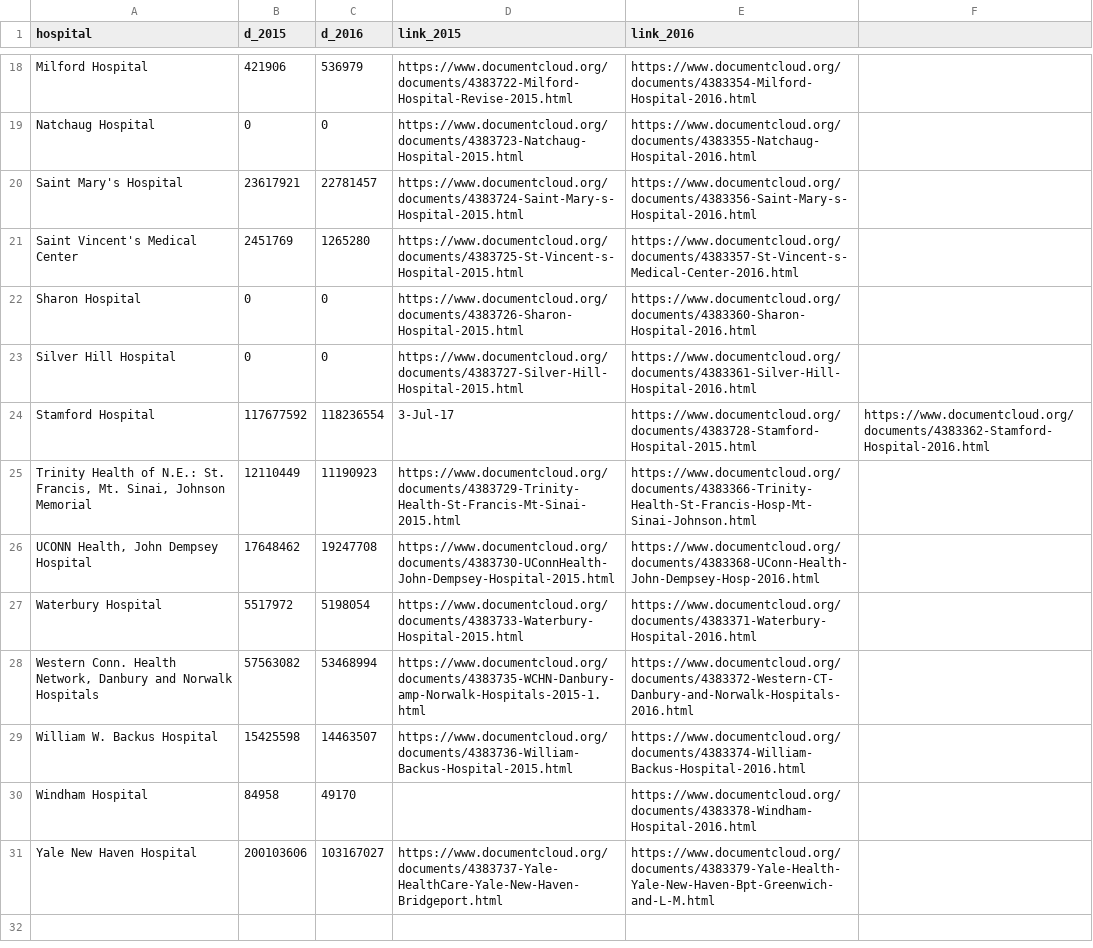
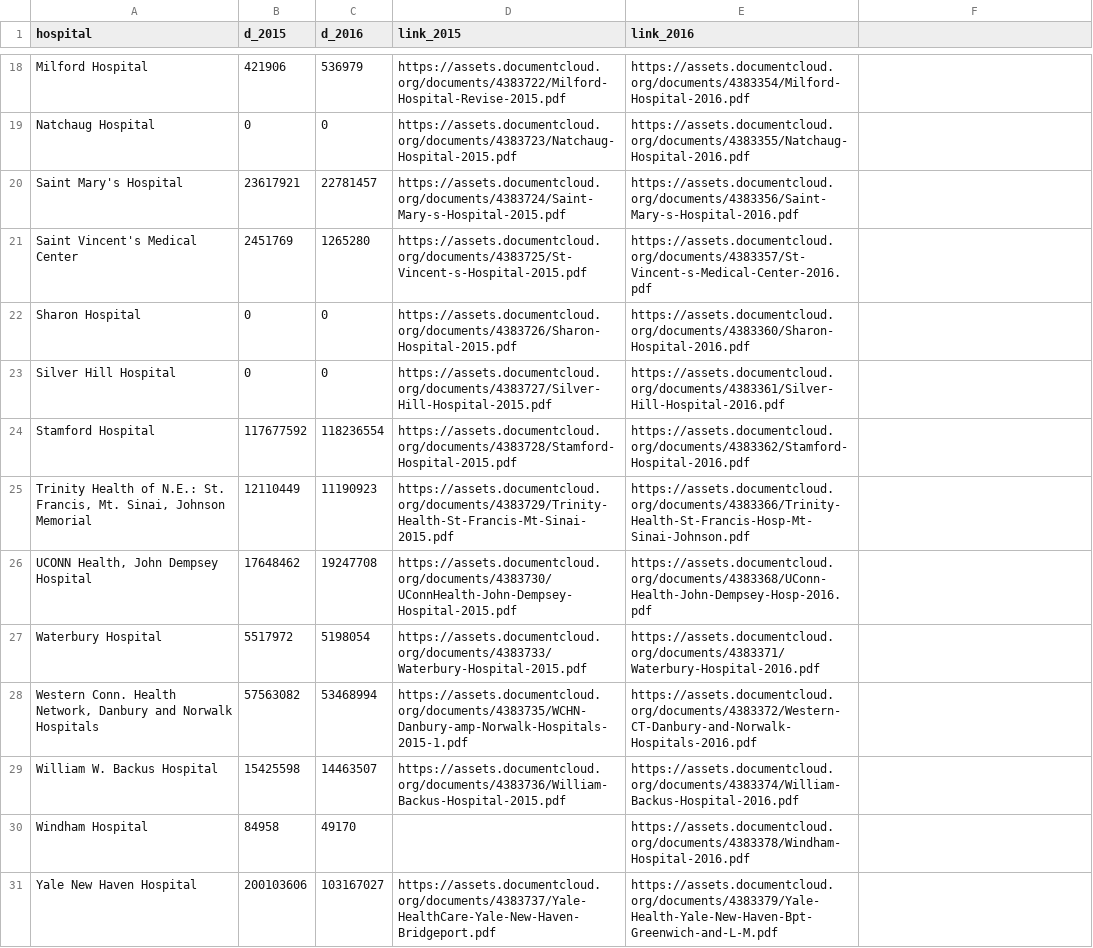
Before and after one commit to charliesmart/charlie.github.io, a CSV file: projects/chit_facilities/fees.csv, drawn as a sheet; only a part is shown, gaps mark what is left out; the diff covers the shown part only; the diff names each change by its address in the sheet, - before the commit and + after, or states it on an @@ line.

```diff
--- a/projects/chit_facilities/fees.csv
+++ b/projects/chit_facilities/fees.csv
-D18 (link_2015): https://www.documentcloud.org/documents/4383722-Milford-Hospital-Revise-2015.html
+D18 (link_2015): https://assets.documentcloud.org/documents/4383722/Milford-Hospital-Revise-2015.pdf
-E18 (link_2016): https://www.documentcloud.org/documents/4383354-Milford-Hospital-2016.html
+E18 (link_2016): https://assets.documentcloud.org/documents/4383354/Milford-Hospital-2016.pdf
-D19 (link_2015): https://www.documentcloud.org/documents/4383723-Natchaug-Hospital-2015.html
+D19 (link_2015): https://assets.documentcloud.org/documents/4383723/Natchaug-Hospital-2015.pdf
-E19 (link_2016): https://www.documentcloud.org/documents/4383355-Natchaug-Hospital-2016.html
+E19 (link_2016): https://assets.documentcloud.org/documents/4383355/Natchaug-Hospital-2016.pdf
-D20 (link_2015): https://www.documentcloud.org/documents/4383724-Saint-Mary-s-Hospital-2015.html
+D20 (link_2015): https://assets.documentcloud.org/documents/4383724/Saint-Mary-s-Hospital-2015.pdf
-E20 (link_2016): https://www.documentcloud.org/documents/4383356-Saint-Mary-s-Hospital-2016.html
+E20 (link_2016): https://assets.documentcloud.org/documents/4383356/Saint-Mary-s-Hospital-2016.pdf
-D21 (link_2015): https://www.documentcloud.org/documents/4383725-St-Vincent-s-Hospital-2015.html
+D21 (link_2015): https://assets.documentcloud.org/documents/4383725/St-Vincent-s-Hospital-2015.pdf
-E21 (link_2016): https://www.documentcloud.org/documents/4383357-St-Vincent-s-Medical-Center-2016.html
+E21 (link_2016): https://assets.documentcloud.org/documents/4383357/St-Vincent-s-Medical-Center-2016.pdf
-D22 (link_2015): https://www.documentcloud.org/documents/4383726-Sharon-Hospital-2015.html
+D22 (link_2015): https://assets.documentcloud.org/documents/4383726/Sharon-Hospital-2015.pdf
-E22 (link_2016): https://www.documentcloud.org/documents/4383360-Sharon-Hospital-2016.html
+E22 (link_2016): https://assets.documentcloud.org/documents/4383360/Sharon-Hospital-2016.pdf
-D23 (link_2015): https://www.documentcloud.org/documents/4383727-Silver-Hill-Hospital-2015.html
+D23 (link_2015): https://assets.documentcloud.org/documents/4383727/Silver-Hill-Hospital-2015.pdf
-E23 (link_2016): https://www.documentcloud.org/documents/4383361-Silver-Hill-Hospital-2016.html
+E23 (link_2016): https://assets.documentcloud.org/documents/4383361/Silver-Hill-Hospital-2016.pdf
-D24 (link_2015): 3-Jul-17
+D24 (link_2015): https://assets.documentcloud.org/documents/4383728/Stamford-Hospital-2015.pdf
-E24 (link_2016): https://www.documentcloud.org/documents/4383728-Stamford-Hospital-2015.html
+E24 (link_2016): https://assets.documentcloud.org/documents/4383362/Stamford-Hospital-2016.pdf
-F24: https://www.documentcloud.org/documents/4383362-Stamford-Hospital-2016.html
+F24: (empty)
-D25 (link_2015): https://www.documentcloud.org/documents/4383729-Trinity-Health-St-Francis-Mt-Sinai-2015.html
+D25 (link_2015): https://assets.documentcloud.org/documents/4383729/Trinity-Health-St-Francis-Mt-Sinai-2015.pdf
-E25 (link_2016): https://www.documentcloud.org/documents/4383366-Trinity-Health-St-Francis-Hosp-Mt-Sinai-Johnson.html
+E25 (link_2016): https://assets.documentcloud.org/documents/4383366/Trinity-Health-St-Francis-Hosp-Mt-Sinai-Johnson.pdf
-D26 (link_2015): https://www.documentcloud.org/documents/4383730-UConnHealth-John-Dempsey-Hospital-2015.html
+D26 (link_2015): https://assets.documentcloud.org/documents/4383730/UConnHealth-John-Dempsey-Hospital-2015.pdf
-E26 (link_2016): https://www.documentcloud.org/documents/4383368-UConn-Health-John-Dempsey-Hosp-2016.html
+E26 (link_2016): https://assets.documentcloud.org/documents/4383368/UConn-Health-John-Dempsey-Hosp-2016.pdf
-D27 (link_2015): https://www.documentcloud.org/documents/4383733-Waterbury-Hospital-2015.html
+D27 (link_2015): https://assets.documentcloud.org/documents/4383733/Waterbury-Hospital-2015.pdf
-E27 (link_2016): https://www.documentcloud.org/documents/4383371-Waterbury-Hospital-2016.html
+E27 (link_2016): https://assets.documentcloud.org/documents/4383371/Waterbury-Hospital-2016.pdf
-D28 (link_2015): https://www.documentcloud.org/documents/4383735-WCHN-Danbury-amp-Norwalk-Hospitals-2015-1.html
+D28 (link_2015): https://assets.documentcloud.org/documents/4383735/WCHN-Danbury-amp-Norwalk-Hospitals-2015-1.pdf
-E28 (link_2016): https://www.documentcloud.org/documents/4383372-Western-CT-Danbury-and-Norwalk-Hospitals-2016.html
+E28 (link_2016): https://assets.documentcloud.org/documents/4383372/Western-CT-Danbury-and-Norwalk-Hospitals-2016.pdf
-D29 (link_2015): https://www.documentcloud.org/documents/4383736-William-Backus-Hospital-2015.html
+D29 (link_2015): https://assets.documentcloud.org/documents/4383736/William-Backus-Hospital-2015.pdf
-E29 (link_2016): https://www.documentcloud.org/documents/4383374-William-Backus-Hospital-2016.html
+E29 (link_2016): https://assets.documentcloud.org/documents/4383374/William-Backus-Hospital-2016.pdf
-E30 (link_2016): https://www.documentcloud.org/documents/4383378-Windham-Hospital-2016.html
+E30 (link_2016): https://assets.documentcloud.org/documents/4383378/Windham-Hospital-2016.pdf
-D31 (link_2015): https://www.documentcloud.org/documents/4383737-Yale-HealthCare-Yale-New-Haven-Bridgeport.html
+D31 (link_2015): https://assets.documentcloud.org/documents/4383737/Yale-HealthCare-Yale-New-Haven-Bridgeport.pdf
-E31 (link_2016): https://www.documentcloud.org/documents/4383379-Yale-Health-Yale-New-Haven-Bpt-Greenwich-and-L-M.html
+E31 (link_2016): https://assets.documentcloud.org/documents/4383379/Yale-Health-Yale-New-Haven-Bpt-Greenwich-and-L-M.pdf
```
Also changed, not shown: 32 edited cells elsewhere in this file.
